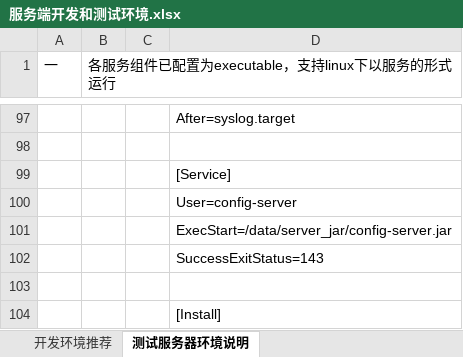
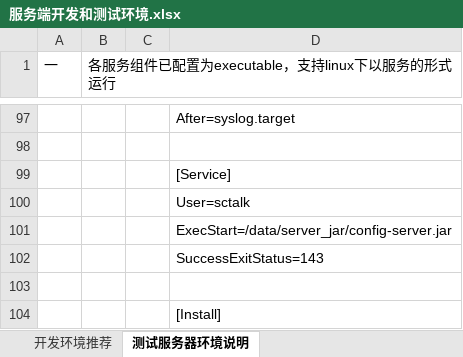
Before and after one commit to ccfish86/sctalk, an Excel workbook: doc/服务端开发和测试环境.xlsx, sheet 测试服务器环境说明, drawn as a sheet; only a part is shown, gaps mark what is left out; values as stored, in another font and other column widths than the file's, no borders; charts and pictures not drawn; the diff names each change by its address in the sheet, - before the commit and + after, or states it on an @@ line.

```diff
--- a/doc/服务端开发和测试环境.xlsx (sheet 测试服务器环境说明)
+++ b/doc/服务端开发和测试环境.xlsx (sheet 测试服务器环境说明)
-D100: User=config-server
+D100: User=sctalk
```
Also changed, not shown: 5 other files.
